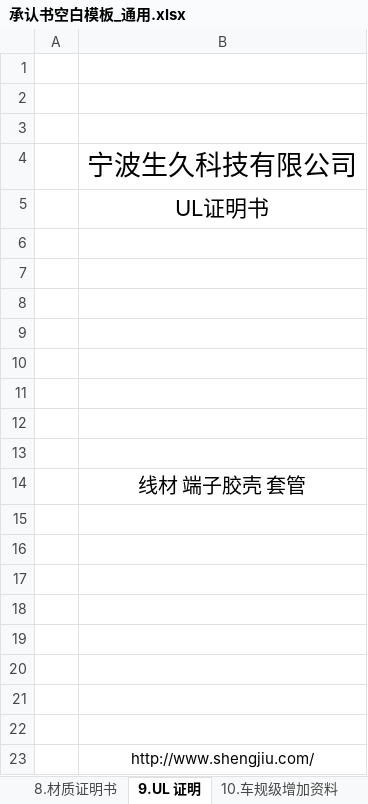
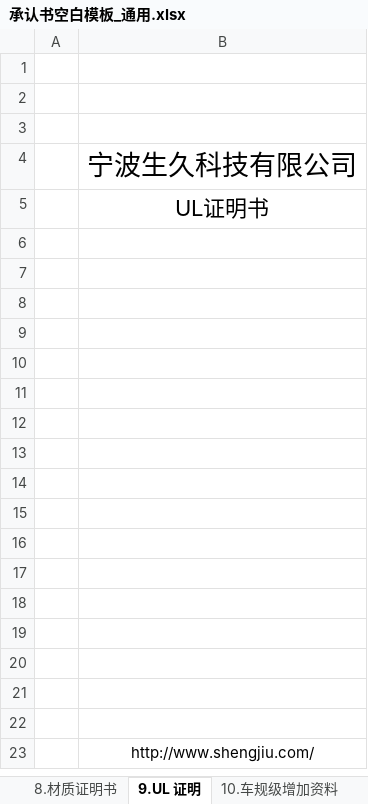
Before and after one commit to D-Tony2020/JIUYI-Automation-of-Approval-Documents, an Excel workbook: 模板/承认书空白模板_通用.xlsx, sheet 9.UL 证明, drawn as a sheet; values as stored, in another font and other column widths than the file's, no borders; charts and pictures not drawn; the diff names each change by its address in the sheet, - before the commit and + after, or states it on an @@ line.

```diff
--- a/模板/承认书空白模板_通用.xlsx (sheet 9.UL 证明)
+++ b/模板/承认书空白模板_通用.xlsx (sheet 9.UL 证明)
-B14: 线材 端子胶壳 套管
+B14: (empty)
```
Also changed, not shown: sheet 5.供应商测试报告(FAI), sheet 6.信赖性测试报告, sheet 3.供应商部件承认书, 3 other files.
